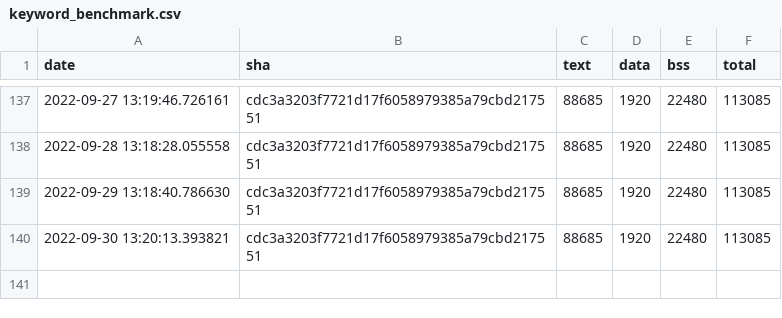
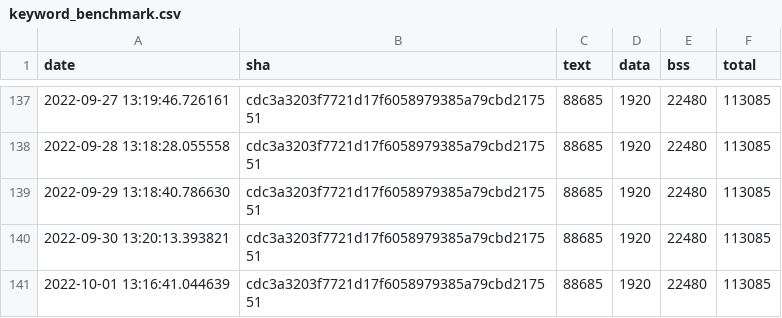
Before and after one commit to jwithers/tflite-micro, a CSV file: data/continuous_builds/size_profiling/linux_x86_64_release/keyword_benchmark.csv, drawn as a sheet; only a part is shown, gaps mark what is left out.

Commit message:
Automated binary size log update

```diff
--- a/data/continuous_builds/size_profiling/linux_x86_64_release/keyword_benchmark.csv
+++ b/data/continuous_builds/size_profiling/linux_x86_64_release/keyword_benchmark.csv
@@ -140 +140,2 @@ date,sha,text,data,bss,total
 2022-09-30 13:20:13.393821,cdc3a3203f7721d17f6058979385a79cbd217551,88685,1920,22480,113085
+2022-10-01 13:16:41.044639,cdc3a3203f7721d17f6058979385a79cbd217551,88685,1920,22480,113085
```
Also changed, not shown: data/continuous_builds/size_profiling/linux_x86_64_release/baseline_memory_footprint.csv, data/continuous_builds/size_profiling/linux_x86_64_release/interpreter_memory_footprint.csv, 3 other files.
